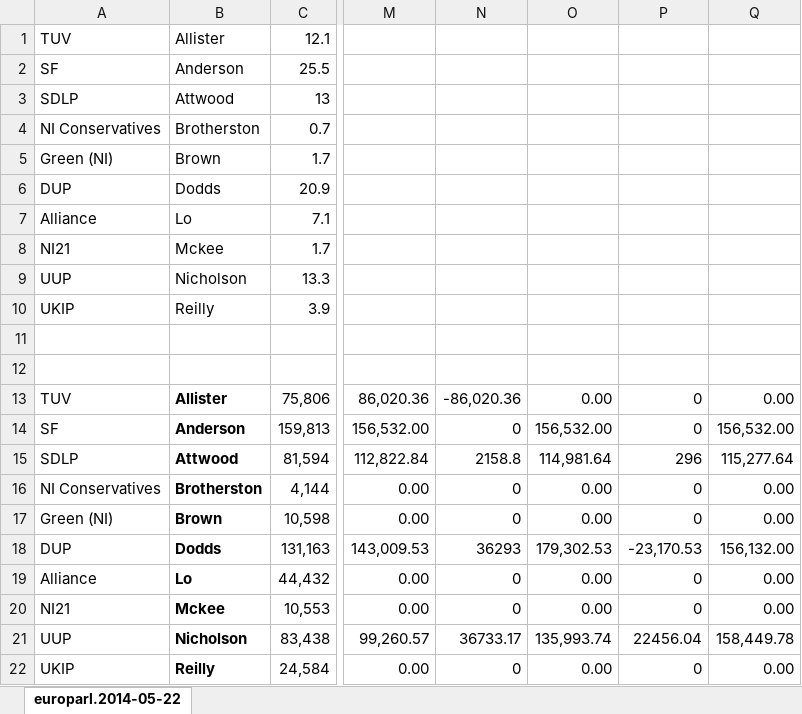
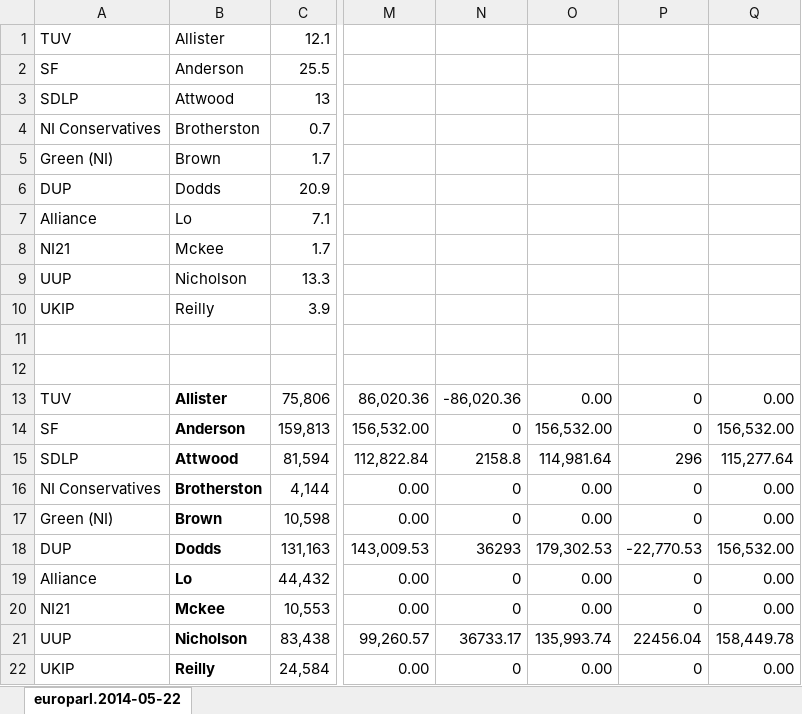
Before and after one commit to gerrymulvenna/council17, an Excel workbook: europarl/transfers.2014-05-22.xlsx, sheet europarl.2014-05-22, drawn as a sheet; only a part is shown, gaps mark what is left out; values as stored, in another font and other column widths than the file's, no borders; the diff names each change by its address in the sheet, - before the commit and + after, or states it on an @@ line.

Commit message:
Corrected error in 2014 data Signed-off-by: Gerry Mulvenna <git@movingwifi.com>

```diff
--- a/europarl/transfers.2014-05-22.xlsx (sheet europarl.2014-05-22)
+++ b/europarl/transfers.2014-05-22.xlsx (sheet europarl.2014-05-22)
-P18: -23,170.53
+P18: -22,770.53
-Q18: 156,132.00
+Q18: 156,532.00
```
Also changed, not shown: 1 other file.
